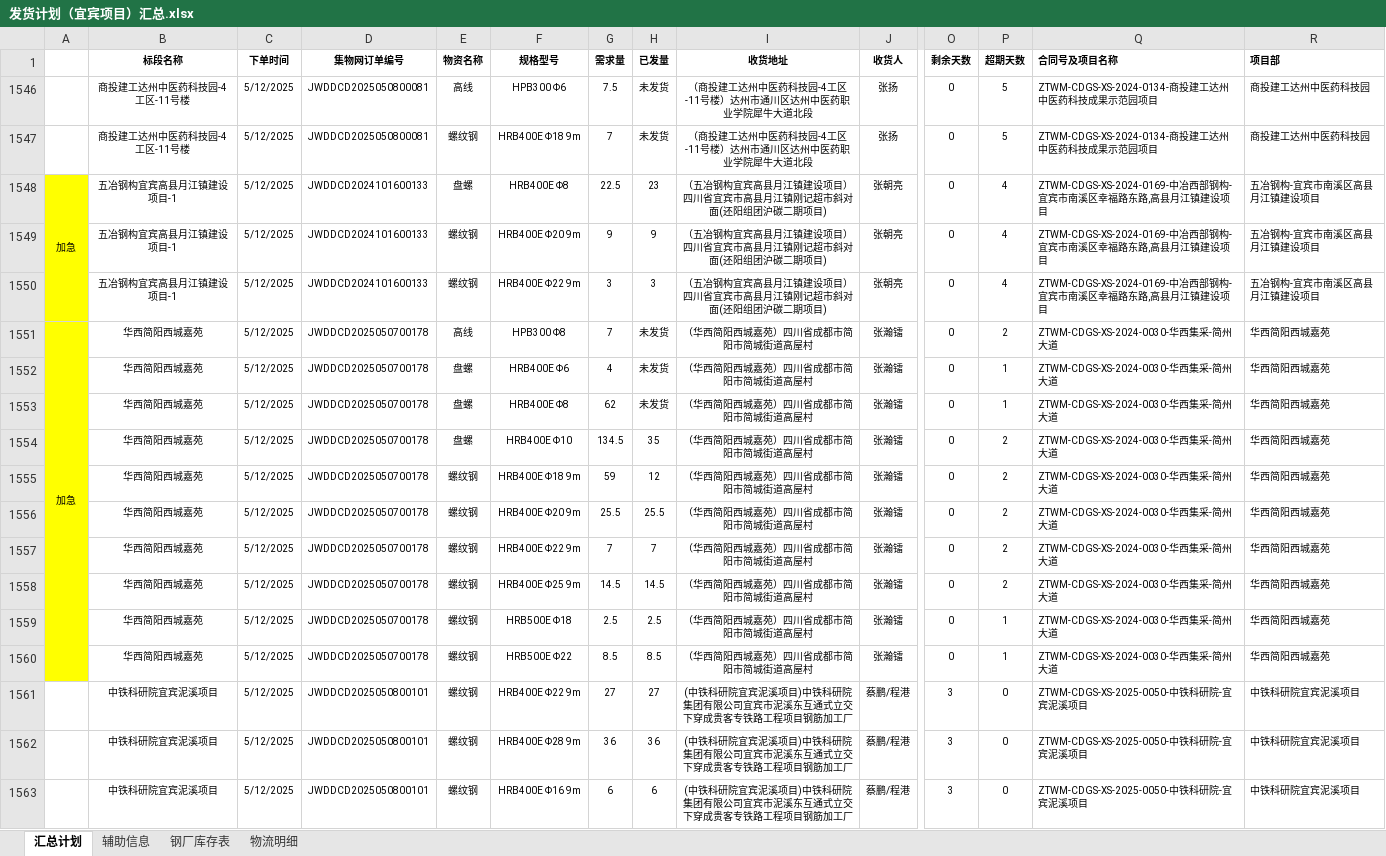
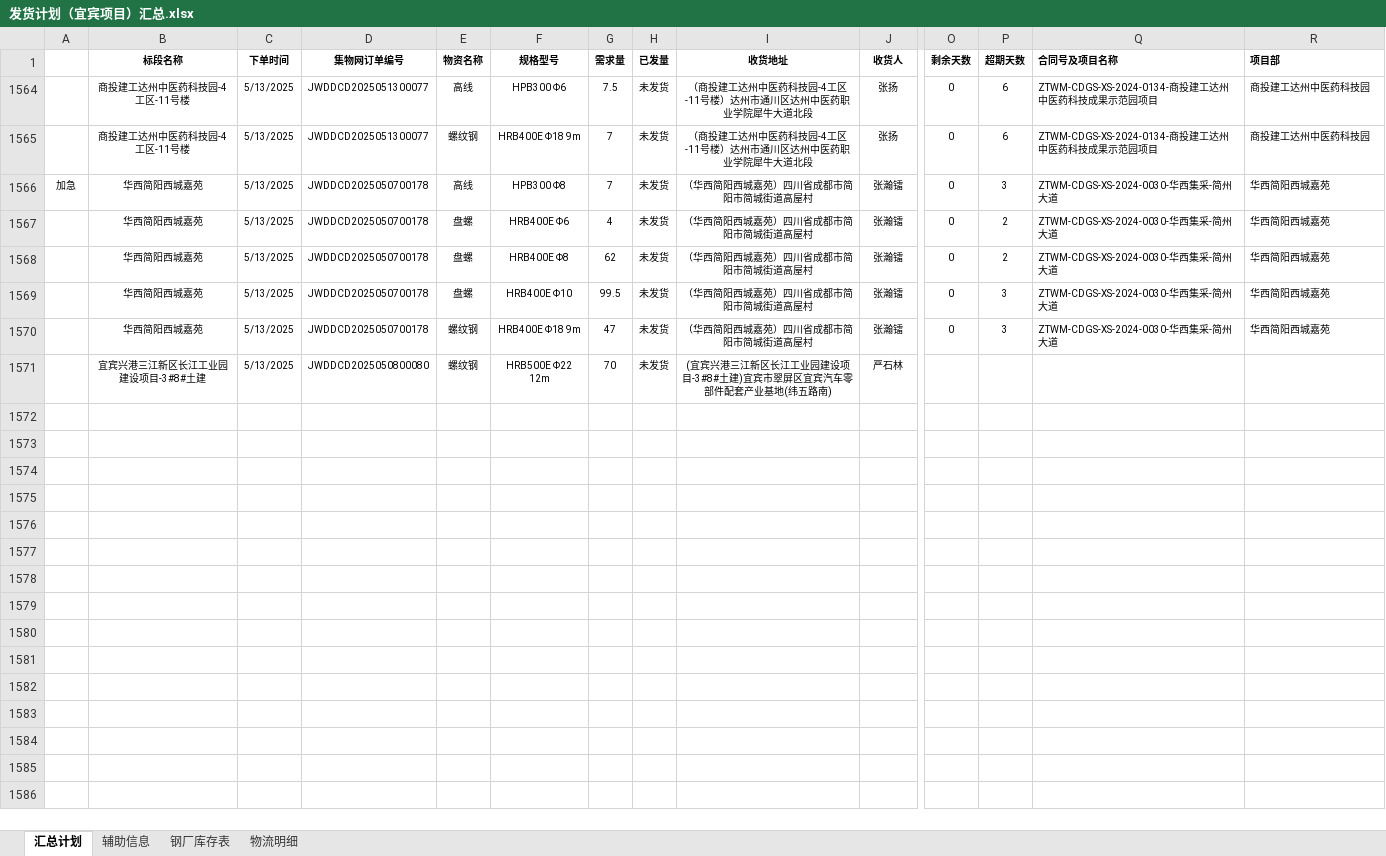
Before and after one commit to monizhou/TVBOX, an Excel workbook: 发货计划（宜宾项目）汇总.xlsx, sheet 汇总计划, drawn as a sheet; only a part is shown, gaps mark what is left out; values as stored, in another font and other column widths than the file's, no borders; conditional formats not drawn; removed rows and columns are numbered as before the commit, all else as after; rows hold the shown columns only; the diff names each change by its address in the sheet, - before the commit and + after, or states it on an @@ line.

```diff
--- a/发货计划（宜宾项目）汇总.xlsx (sheet 汇总计划)
+++ b/发货计划（宜宾项目）汇总.xlsx (sheet 汇总计划)
-C1564:C1565 (下单时间): 5/12/2025
+C1564:C1565 (下单时间): 5/13/2025
-D1564:D1565 (集物网订单编号): JWDDCD2025050800081
+D1564:D1565 (集物网订单编号): JWDDCD2025051300077
-P1564:P1565 (超期天数): 5
+P1564:P1565 (超期天数): 6
-row 1548: 加急 | 五冶钢构宜宾高县月江镇建设项目-1 | 5/12/2025 | JWDDCD2024101600133 | 盘螺 | HRB400E Φ8 | 22.5 | 23 | （五冶钢构宜宾高县月江镇建设项目） 四川省宜宾市高县月江镇刚记超市斜对面(还阳组团沪碳二期项目) | 张朝亮 | 0 | 4 | ZTWM-CDGS-XS-2024-0169-中冶西部钢构-宜宾市南溪区幸福路东路,高县月江镇建设项目 | 五冶钢构-宜宾市南溪区高县月江镇建设项目
-row 1549:  | 五冶钢构宜宾高县月江镇建设项目-1 | 5/12/2025 | JWDDCD2024101600133 | 螺纹钢 | HRB400E Φ20 9m | 9 | 9 | （五冶钢构宜宾高县月江镇建设项目） 四川省宜宾市高县月江镇刚记超市斜对面(还阳组团沪碳二期项目) | 张朝亮 | 0 | 4 | ZTWM-CDGS-XS-2024-0169-中冶西部钢构-宜宾市南溪区幸福路东路,高县月江镇建设项目 | 五冶钢构-宜宾市南溪区高县月江镇建设项目
-row 1550:  | 五冶钢构宜宾高县月江镇建设项目-1 | 5/12/2025 | JWDDCD2024101600133 | 螺纹钢 | HRB400E Φ22 9m | 3 | 3 | （五冶钢构宜宾高县月江镇建设项目） 四川省宜宾市高县月江镇刚记超市斜对面(还阳组团沪碳二期项目) | 张朝亮 | 0 | 4 | ZTWM-CDGS-XS-2024-0169-中冶西部钢构-宜宾市南溪区幸福路东路,高县月江镇建设项目 | 五冶钢构-宜宾市南溪区高县月江镇建设项目
-A1566:A1570 fill: #FFFF00
+A1566:A1570 fill: none
-A1551:A1560 merged
-C1566:C1570 (下单时间): 5/12/2025
+C1566:C1570 (下单时间): 5/13/2025
-P1566 (超期天数): 2
+P1566 (超期天数): 3
-P1567:P1568 (超期天数): 1
+P1567:P1568 (超期天数): 2
-G1569 (需求量): 134.5
+G1569 (需求量): 99.5
-H1569 (已发量): 35
+H1569 (已发量): 未发货
-P1569:P1570 (超期天数): 2
+P1569:P1570 (超期天数): 3
-G1570 (需求量): 59
+G1570 (需求量): 47
-H1570 (已发量): 12
+H1570 (已发量): 未发货
-row 1556:  | 华西简阳西城嘉苑 | 5/12/2025 | JWDDCD2025050700178 | 螺纹钢 | HRB400E Φ20 9m | 25.5 | 25.5 | （华西简阳西城嘉苑）四川省成都市简阳市简城街道高屋村 | 张瀚镭 | 0 | 2 | ZTWM-CDGS-XS-2024-0030-华西集采-简州大道 | 华西简阳西城嘉苑
-row 1557:  | 华西简阳西城嘉苑 | 5/12/2025 | JWDDCD2025050700178 | 螺纹钢 | HRB400E Φ22 9m | 7 | 7 | （华西简阳西城嘉苑）四川省成都市简阳市简城街道高屋村 | 张瀚镭 | 0 | 2 | ZTWM-CDGS-XS-2024-0030-华西集采-简州大道 | 华西简阳西城嘉苑
-row 1558:  | 华西简阳西城嘉苑 | 5/12/2025 | JWDDCD2025050700178 | 螺纹钢 | HRB400E Φ25 9m | 14.5 | 14.5 | （华西简阳西城嘉苑）四川省成都市简阳市简城街道高屋村 | 张瀚镭 | 0 | 2 | ZTWM-CDGS-XS-2024-0030-华西集采-简州大道 | 华西简阳西城嘉苑
-row 1559:  | 华西简阳西城嘉苑 | 5/12/2025 | JWDDCD2025050700178 | 螺纹钢 | HRB500E Φ18 | 2.5 | 2.5 | （华西简阳西城嘉苑）四川省成都市简阳市简城街道高屋村 | 张瀚镭 | 0 | 1 | ZTWM-CDGS-XS-2024-0030-华西集采-简州大道 | 华西简阳西城嘉苑
-row 1560:  | 华西简阳西城嘉苑 | 5/12/2025 | JWDDCD2025050700178 | 螺纹钢 | HRB500E Φ22 | 8.5 | 8.5 | （华西简阳西城嘉苑）四川省成都市简阳市简城街道高屋村 | 张瀚镭 | 0 | 1 | ZTWM-CDGS-XS-2024-0030-华西集采-简州大道 | 华西简阳西城嘉苑
-row 1561:  | 中铁科研院宜宾泥溪项目 | 5/12/2025 | JWDDCD2025050800101 | 螺纹钢 | HRB400E Φ22 9m | 27 | 27 | (中铁科研院宜宾泥溪项目)中铁科研院集团有限公司宜宾市泥溪东互通式立交下穿成贵客专铁路工程项目钢筋加工厂 | 蔡鹏/程港 | 3 | 0 | ZTWM-CDGS-XS-2025-0050-中铁科研院-宜宾泥溪项目 | 中铁科研院宜宾泥溪项目
-row 1562:  | 中铁科研院宜宾泥溪项目 | 5/12/2025 | JWDDCD2025050800101 | 螺纹钢 | HRB400E Φ28 9m | 36 | 36 | (中铁科研院宜宾泥溪项目)中铁科研院集团有限公司宜宾市泥溪东互通式立交下穿成贵客专铁路工程项目钢筋加工厂 | 蔡鹏/程港 | 3 | 0 | ZTWM-CDGS-XS-2025-0050-中铁科研院-宜宾泥溪项目 | 中铁科研院宜宾泥溪项目
-row 1563:  | 中铁科研院宜宾泥溪项目 | 5/12/2025 | JWDDCD2025050800101 | 螺纹钢 | HRB400E Φ16 9m | 6 | 6 | (中铁科研院宜宾泥溪项目)中铁科研院集团有限公司宜宾市泥溪东互通式立交下穿成贵客专铁路工程项目钢筋加工厂 | 蔡鹏/程港 | 3 | 0 | ZTWM-CDGS-XS-2025-0050-中铁科研院-宜宾泥溪项目 | 中铁科研院宜宾泥溪项目
+row 1571:  | 宜宾兴港三江新区长江工业园建设项目-3#8#土建 | 5/13/2025 | JWDDCD2025050800080 | 螺纹钢 | HRB500E Φ22 12m | 70 | 未发货 | (宜宾兴港三江新区长江工业园建设项目-3#8#土建)宜宾市翠屏区宜宾汽车零部件配套产业基地(纬五路南) | 严石林
```
Also changed, not shown: sheet 物流明细, sheet 钢厂库存表, sheet 辅助信息, formulas that keep their value, hidden cells, 1 other file.
